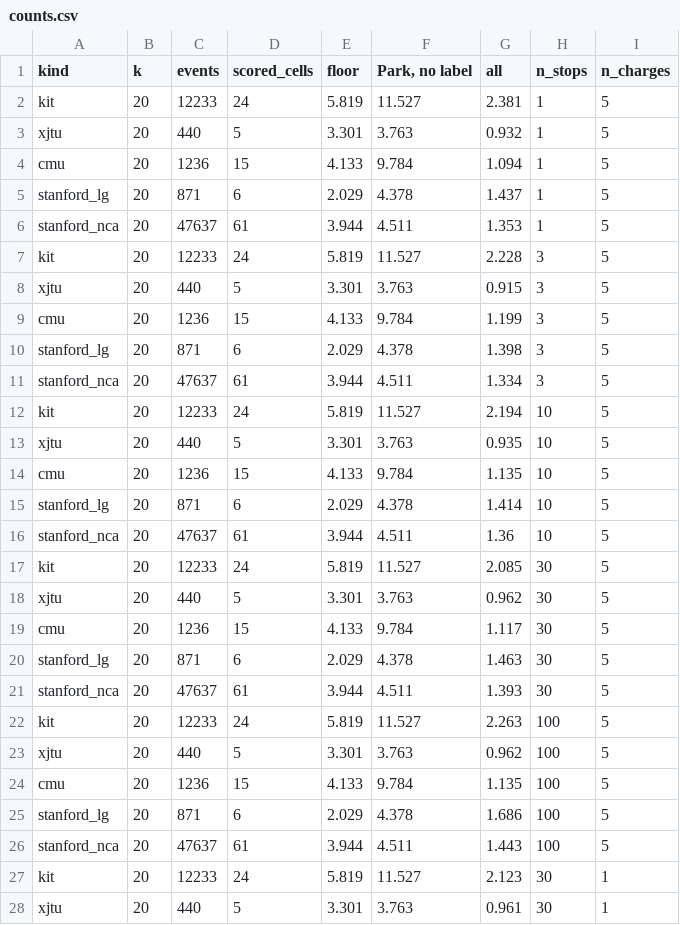
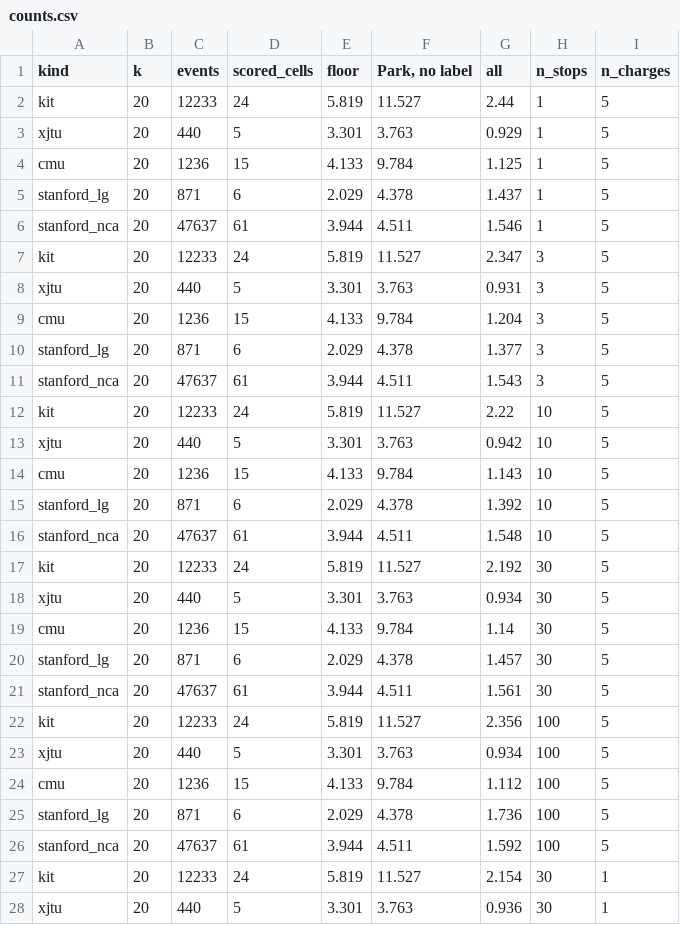
Before and after one commit to zivbeh/In-Context-Battery-Health-Estimation-for-Unseen-Battery-Kinds, a CSV file: results/x28_information_ladder/counts.csv, drawn as a sheet; only a part is shown; the diff covers the shown part only.

Commit message:
Add report draft, figure script and the single run behind every reported number
paper/report_draft.docx: draft report (paper/build_report.js generated the first version;
the docx has since been edited by hand). figures/make_figures.py draws every figure and
writes figures/tables.md from results/x29_paper_results (scripts/run_x29_paper_results.py).
Fix in run_x28_information_ladder.py: Park et al.'s reading was carried into every rung
of the ladder; the fused vector alone gives 1.46 there (1.40 with Park's reading added).

```diff
--- a/results/x28_information_ladder/counts.csv
+++ b/results/x28_information_ladder/counts.csv
@@ -1,28 +1,28 @@
 kind,k,events,scored_cells,floor,"Park, no label",all,n_stops,n_charges
-kit,20,12233,24,5.819,11.527,2.381,1,5
-xjtu,20,440,5,3.301,3.763,0.932,1,5
-cmu,20,1236,15,4.133,9.784,1.094,1,5
+kit,20,12233,24,5.819,11.527,2.44,1,5
+xjtu,20,440,5,3.301,3.763,0.929,1,5
+cmu,20,1236,15,4.133,9.784,1.125,1,5
 stanford_lg,20,871,6,2.029,4.378,1.437,1,5
-stanford_nca,20,47637,61,3.944,4.511,1.353,1,5
-kit,20,12233,24,5.819,11.527,2.228,3,5
-xjtu,20,440,5,3.301,3.763,0.915,3,5
-cmu,20,1236,15,4.133,9.784,1.199,3,5
-stanford_lg,20,871,6,2.029,4.378,1.398,3,5
-stanford_nca,20,47637,61,3.944,4.511,1.334,3,5
-kit,20,12233,24,5.819,11.527,2.194,10,5
-xjtu,20,440,5,3.301,3.763,0.935,10,5
-cmu,20,1236,15,4.133,9.784,1.135,10,5
-stanford_lg,20,871,6,2.029,4.378,1.414,10,5
-stanford_nca,20,47637,61,3.944,4.511,1.36,10,5
-kit,20,12233,24,5.819,11.527,2.085,30,5
-xjtu,20,440,5,3.301,3.763,0.962,30,5
-cmu,20,1236,15,4.133,9.784,1.117,30,5
-stanford_lg,20,871,6,2.029,4.378,1.463,30,5
-stanford_nca,20,47637,61,3.944,4.511,1.393,30,5
-kit,20,12233,24,5.819,11.527,2.263,100,5
-xjtu,20,440,5,3.301,3.763,0.962,100,5
-cmu,20,1236,15,4.133,9.784,1.135,100,5
-stanford_lg,20,871,6,2.029,4.378,1.686,100,5
-stanford_nca,20,47637,61,3.944,4.511,1.443,100,5
-kit,20,12233,24,5.819,11.527,2.123,30,1
-xjtu,20,440,5,3.301,3.763,0.961,30,1
+stanford_nca,20,47637,61,3.944,4.511,1.546,1,5
+kit,20,12233,24,5.819,11.527,2.347,3,5
+xjtu,20,440,5,3.301,3.763,0.931,3,5
+cmu,20,1236,15,4.133,9.784,1.204,3,5
+stanford_lg,20,871,6,2.029,4.378,1.377,3,5
+stanford_nca,20,47637,61,3.944,4.511,1.543,3,5
+kit,20,12233,24,5.819,11.527,2.22,10,5
+xjtu,20,440,5,3.301,3.763,0.942,10,5
+cmu,20,1236,15,4.133,9.784,1.143,10,5
+stanford_lg,20,871,6,2.029,4.378,1.392,10,5
+stanford_nca,20,47637,61,3.944,4.511,1.548,10,5
+kit,20,12233,24,5.819,11.527,2.192,30,5
+xjtu,20,440,5,3.301,3.763,0.934,30,5
+cmu,20,1236,15,4.133,9.784,1.14,30,5
+stanford_lg,20,871,6,2.029,4.378,1.457,30,5
+stanford_nca,20,47637,61,3.944,4.511,1.561,30,5
+kit,20,12233,24,5.819,11.527,2.356,100,5
+xjtu,20,440,5,3.301,3.763,0.934,100,5
+cmu,20,1236,15,4.133,9.784,1.112,100,5
+stanford_lg,20,871,6,2.029,4.378,1.736,100,5
+stanford_nca,20,47637,61,3.944,4.511,1.592,100,5
+kit,20,12233,24,5.819,11.527,2.154,30,1
+xjtu,20,440,5,3.301,3.763,0.936,30,1
```
Also changed, not shown: 13 edited cells elsewhere in this file, results/x28_information_ladder/ladder.csv, 26 other files.
